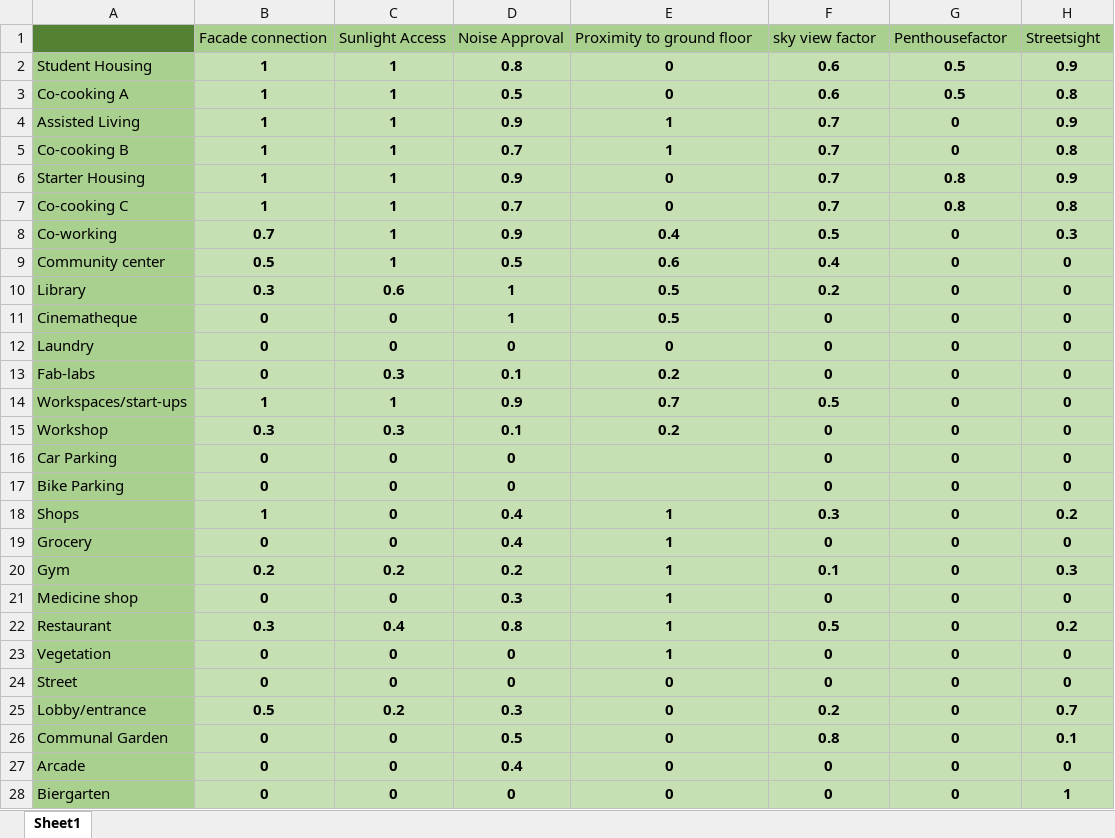
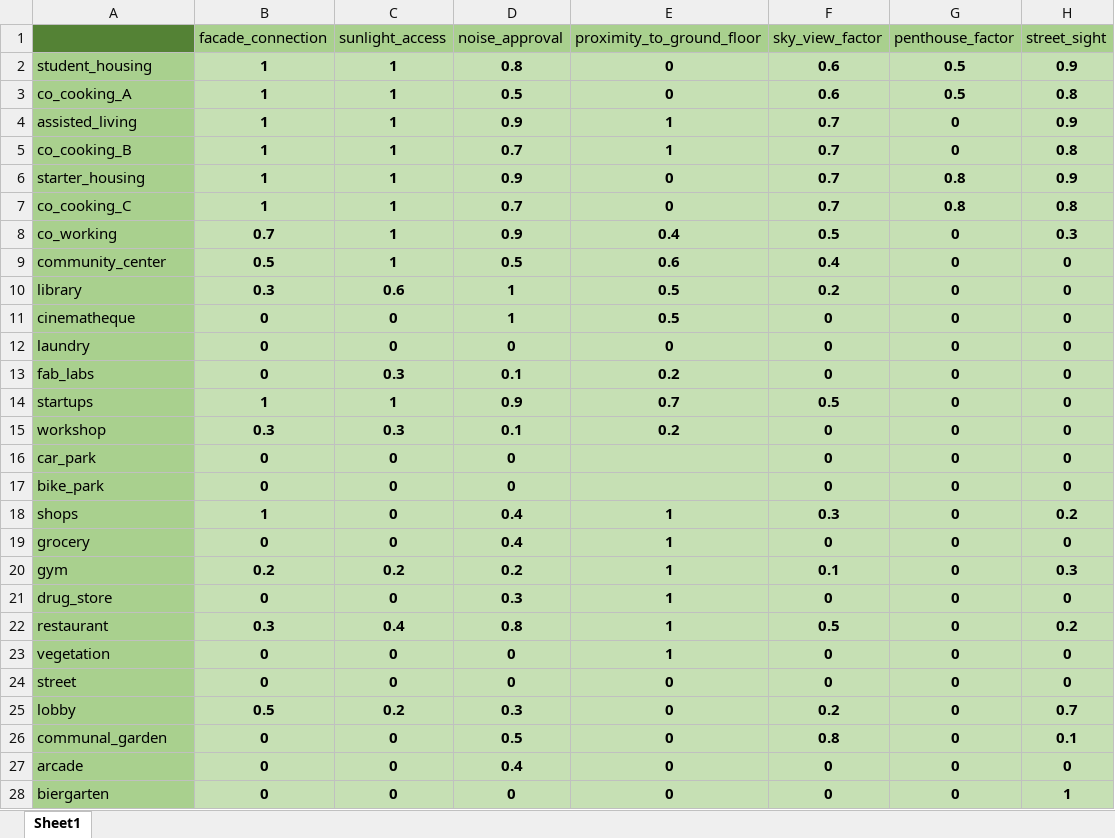
Before and after one commit to shervinazadi/spatial_computing_project_template, an Excel workbook: data/relationships/relative_preferences.xlsx, sheet Sheet1, drawn as a sheet; only a part is shown; values as stored, in another font and other column widths than the file's, no borders; the diff covers the shown part only; the diff names each change by its address in the sheet, - before the commit and + after, or states it on an @@ line.

```diff
--- a/data/relationships/relative_preferences.xlsx (sheet Sheet1)
+++ b/data/relationships/relative_preferences.xlsx (sheet Sheet1)
-B1: Facade connection
+B1: facade_connection
-C1: Sunlight Access
+C1: sunlight_access
-D1: Noise Approval
+D1: noise_approval
-E1: Proximity to ground floor
+E1: proximity_to_ground_floor
-F1: sky view factor
+F1: sky_view_factor
-G1: Penthousefactor
+G1: penthouse_factor
-H1: Streetsight
+H1: street_sight
-A2: Student Housing
+A2: student_housing
-A3: Co-cooking A
+A3: co_cooking_A
-A4: Assisted Living
+A4: assisted_living
-A5: Co-cooking B
+A5: co_cooking_B
-A6: Starter Housing
+A6: starter_housing
-A7: Co-cooking C
+A7: co_cooking_C
-A8: Co-working
+A8: co_working
-A9: Community center
+A9: community_center
-A10: Library
+A10: library
-A11: Cinematheque
+A11: cinematheque
-A12: Laundry
+A12: laundry
-A13: Fab-labs
+A13: fab_labs
-A14: Workspaces/start-ups
+A14: startups
-A15: Workshop
+A15: workshop
-A16: Car Parking
+A16: car_park
-A17: Bike Parking
+A17: bike_park
-A18: Shops
+A18: shops
-A19: Grocery
+A19: grocery
-A20: Gym
+A20: gym
-A21: Medicine shop
+A21: drug_store
-A22: Restaurant
+A22: restaurant
-A23: Vegetation
+A23: vegetation
-A24: Street
+A24: street
-A25: Lobby/entrance
+A25: lobby
-A26: Communal Garden
+A26: communal_garden
-A27: Arcade
+A27: arcade
-A28: Biergarten
+A28: biergarten
```
Also changed, not shown: 1 edited cell elsewhere in this sheet, data/relationships/relative_relations.xlsx, 2 other files.
